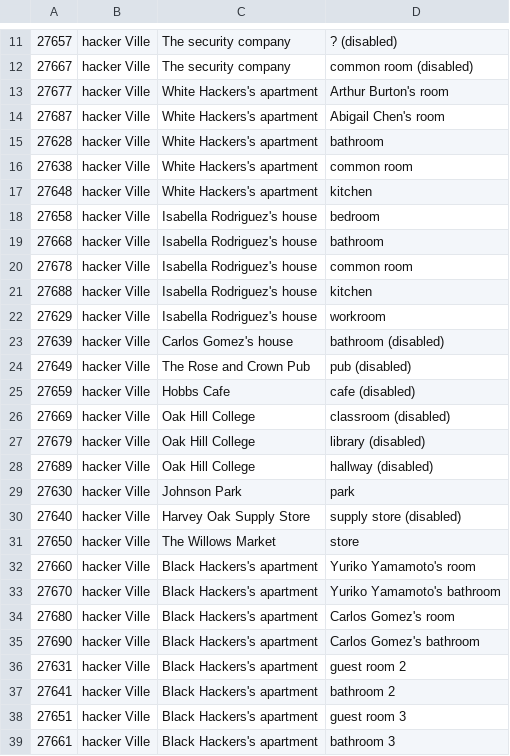
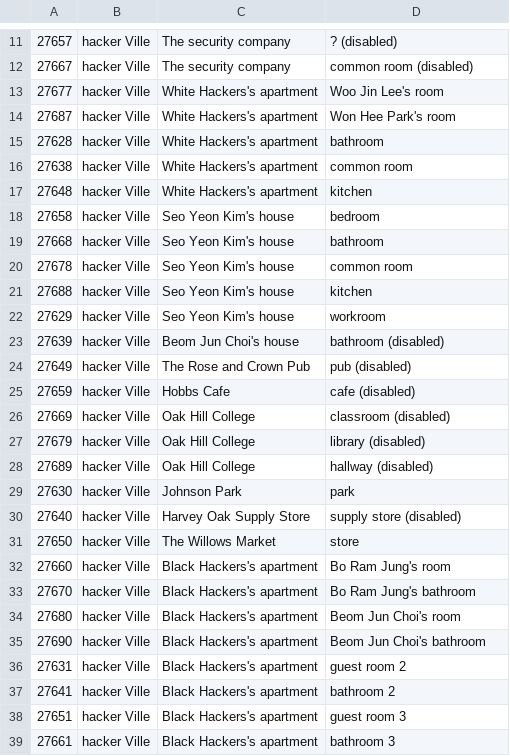
Before and after one commit to JustPersona/generative-agents, a CSV file: environment/frontend_server/static/assets/hacker_ville/matrix/special_blocks/arena_blocks.csv, drawn as a sheet; only a part is shown, gaps mark what is left out.

```diff
--- a/environment/frontend_server/static/assets/hacker_ville/matrix/special_blocks/arena_blocks.csv
+++ b/environment/frontend_server/static/assets/hacker_ville/matrix/special_blocks/arena_blocks.csv
@@ -12,4 +12,4 @@
 27667, hacker Ville, The security company, common room (disabled)
-27677, hacker Ville, White Hackers's apartment, Arthur Burton's room
-27687, hacker Ville, White Hackers's apartment, Abigail Chen's room
+27677, hacker Ville, White Hackers's apartment, Woo Jin Lee's room
+27687, hacker Ville, White Hackers's apartment, Won Hee Park's room
 27628, hacker Ville, White Hackers's apartment, bathroom
@@ -17,8 +17,8 @@
 27648, hacker Ville, White Hackers's apartment, kitchen
-27658, hacker Ville, Isabella Rodriguez's house, bedroom
-27668, hacker Ville, Isabella Rodriguez's house, bathroom
-27678, hacker Ville, Isabella Rodriguez's house, common room
-27688, hacker Ville, Isabella Rodriguez's house, kitchen
-27629, hacker Ville, Isabella Rodriguez's house, workroom
-27639, hacker Ville, Carlos Gomez's house, bathroom (disabled)
+27658, hacker Ville, Seo Yeon Kim's house, bedroom
+27668, hacker Ville, Seo Yeon Kim's house, bathroom
+27678, hacker Ville, Seo Yeon Kim's house, common room
+27688, hacker Ville, Seo Yeon Kim's house, kitchen
+27629, hacker Ville, Seo Yeon Kim's house, workroom
+27639, hacker Ville, Beom Jun Choi's house, bathroom (disabled)
 27649, hacker Ville, The Rose and Crown Pub, pub (disabled)
@@ -31,6 +31,6 @@
 27650, hacker Ville, The Willows Market, store
-27660, hacker Ville, Black Hackers's apartment, Yuriko Yamamoto's room
-27670, hacker Ville, Black Hackers's apartment, Yuriko Yamamoto's bathroom
-27680, hacker Ville, Black Hackers's apartment, Carlos Gomez's room
-27690, hacker Ville, Black Hackers's apartment, Carlos Gomez's bathroom
+27660, hacker Ville, Black Hackers's apartment, Bo Ram Jung's room
+27670, hacker Ville, Black Hackers's apartment, Bo Ram Jung's bathroom
+27680, hacker Ville, Black Hackers's apartment, Beom Jun Choi's room
+27690, hacker Ville, Black Hackers's apartment, Beom Jun Choi's bathroom
 27631, hacker Ville, Black Hackers's apartment, guest room 2
```
Also changed, not shown: environment/frontend_server/static/assets/hacker_ville/matrix/special_blocks/sector_blocks.csv, environment/frontend_server/static/assets/hacker_ville/matrix/special_blocks/spawning_location_blocks.csv, 50 other files.
